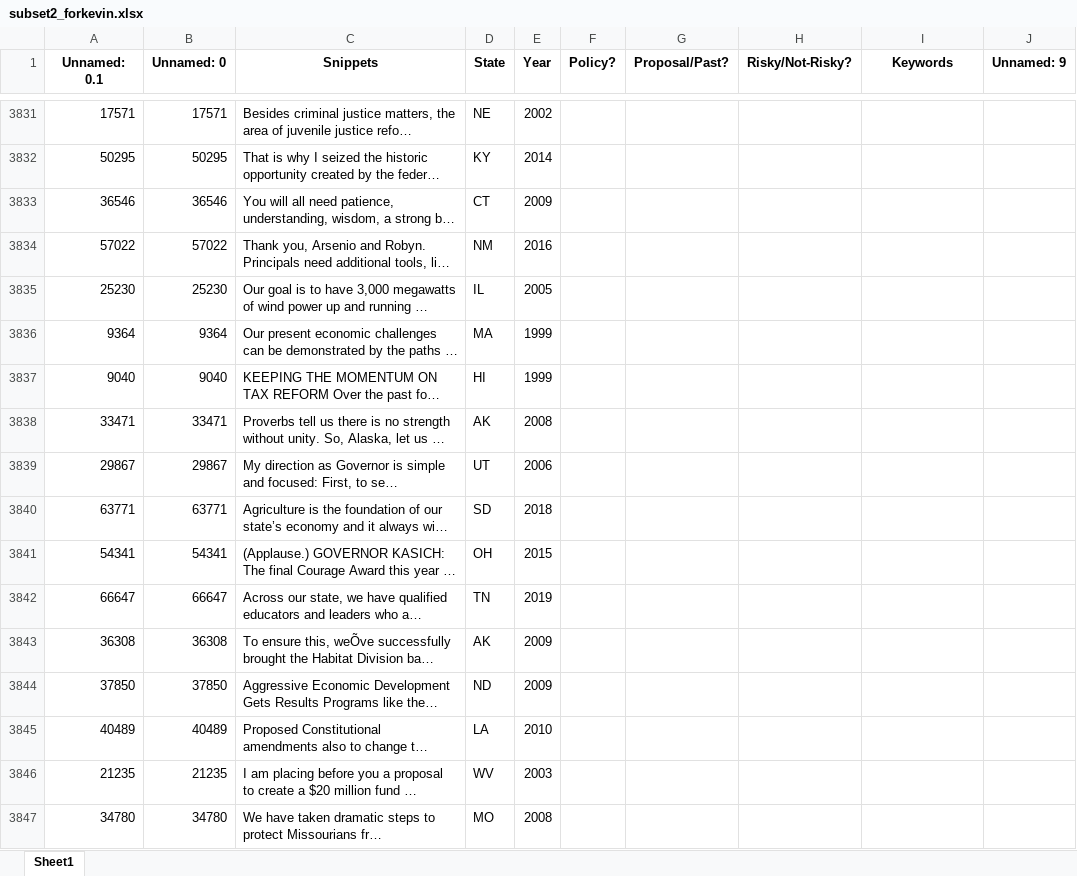
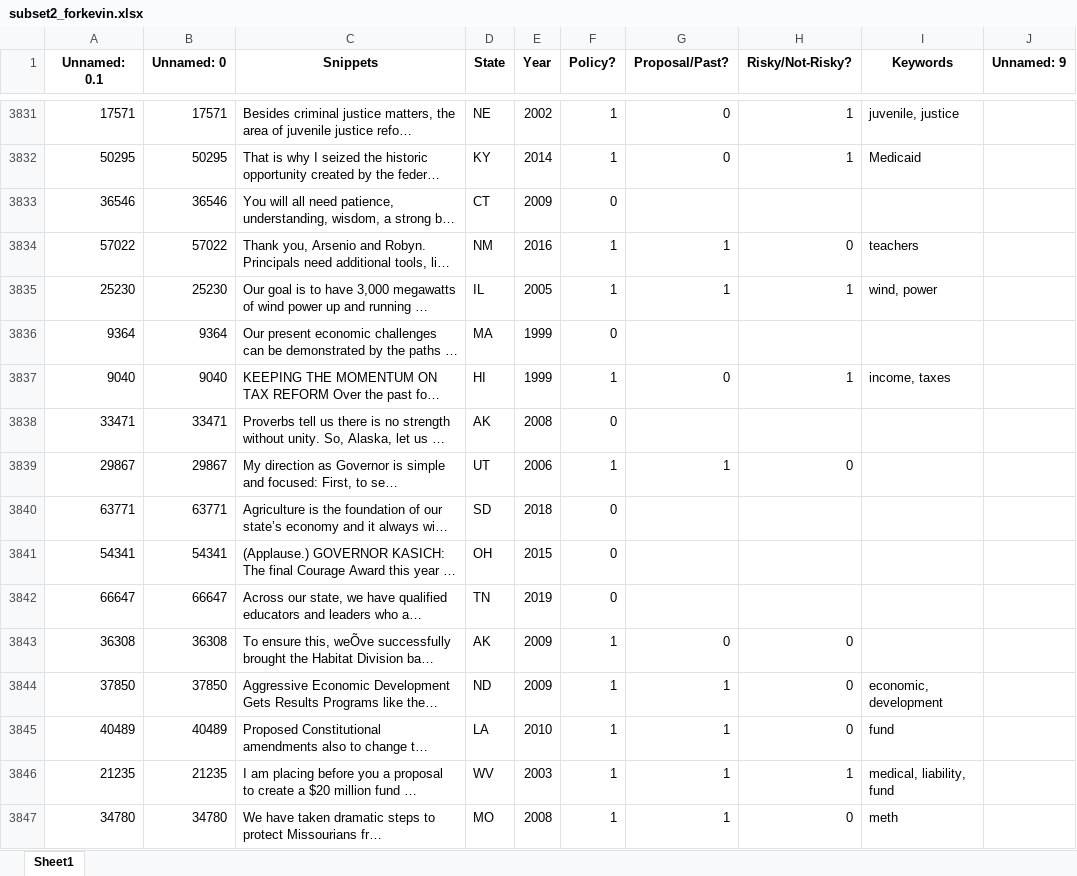
Before and after one commit to keverage-guan/RA-Work, an Excel workbook: guber/flask_ui/subset2_forkevin.xlsx, sheet Sheet1, drawn as a sheet; only a part is shown, gaps mark what is left out; long unchanged cells end in …; values as stored, in another font and other column widths than the file's, no borders; the diff covers the shown part only; the diff names each change by its address in the sheet, - before the commit and + after, or states it on an @@ line.

```diff
--- a/guber/flask_ui/subset2_forkevin.xlsx (sheet Sheet1)
+++ b/guber/flask_ui/subset2_forkevin.xlsx (sheet Sheet1)
-F3831:F3832 (Policy?): (empty)
+F3831:F3832 (Policy?): 1
-G3831:G3832 (Proposal/Past?): (empty)
+G3831:G3832 (Proposal/Past?): 0
-H3831:H3832 (Risky/Not-Risky?): (empty)
+H3831:H3832 (Risky/Not-Risky?): 1
-I3831 (Keywords): (empty)
+I3831 (Keywords): juvenile, justice
-I3832 (Keywords): (empty)
+I3832 (Keywords): Medicaid
-F3833 (Policy?): (empty)
+F3833 (Policy?): 0
-F3834:F3835 (Policy?): (empty)
+F3834:F3835 (Policy?): 1
-G3834:G3835 (Proposal/Past?): (empty)
+G3834:G3835 (Proposal/Past?): 1
-H3834 (Risky/Not-Risky?): (empty)
+H3834 (Risky/Not-Risky?): 0
-I3834 (Keywords): (empty)
+I3834 (Keywords): teachers
-H3835 (Risky/Not-Risky?): (empty)
+H3835 (Risky/Not-Risky?): 1
-I3835 (Keywords): (empty)
+I3835 (Keywords): wind, power
-F3836 (Policy?): (empty)
+F3836 (Policy?): 0
-F3837 (Policy?): (empty)
+F3837 (Policy?): 1
-G3837 (Proposal/Past?): (empty)
+G3837 (Proposal/Past?): 0
-H3837 (Risky/Not-Risky?): (empty)
+H3837 (Risky/Not-Risky?): 1
-I3837 (Keywords): (empty)
+I3837 (Keywords): income, taxes
-F3838 (Policy?): (empty)
+F3838 (Policy?): 0
-F3839 (Policy?): (empty)
+F3839 (Policy?): 1
-G3839 (Proposal/Past?): (empty)
+G3839 (Proposal/Past?): 1
-H3839 (Risky/Not-Risky?): (empty)
+H3839 (Risky/Not-Risky?): 0
-F3840:F3842 (Policy?): (empty)
+F3840:F3842 (Policy?): 0
-F3843:F3847 (Policy?): (empty)
+F3843:F3847 (Policy?): 1
-G3843 (Proposal/Past?): (empty)
+G3843 (Proposal/Past?): 0
-H3843:H3845 (Risky/Not-Risky?): (empty)
+H3843:H3845 (Risky/Not-Risky?): 0
-G3844:G3847 (Proposal/Past?): (empty)
+G3844:G3847 (Proposal/Past?): 1
-I3844 (Keywords): (empty)
+I3844 (Keywords): economic, development
-I3845 (Keywords): (empty)
+I3845 (Keywords): fund
-H3846 (Risky/Not-Risky?): (empty)
+H3846 (Risky/Not-Risky?): 1
-I3846 (Keywords): (empty)
+I3846 (Keywords): medical, liability, fund
-H3847 (Risky/Not-Risky?): (empty)
+H3847 (Risky/Not-Risky?): 0
-I3847 (Keywords): (empty)
+I3847 (Keywords): meth
```
Also changed, not shown: 209 edited cells elsewhere in this sheet, 1 other file.
